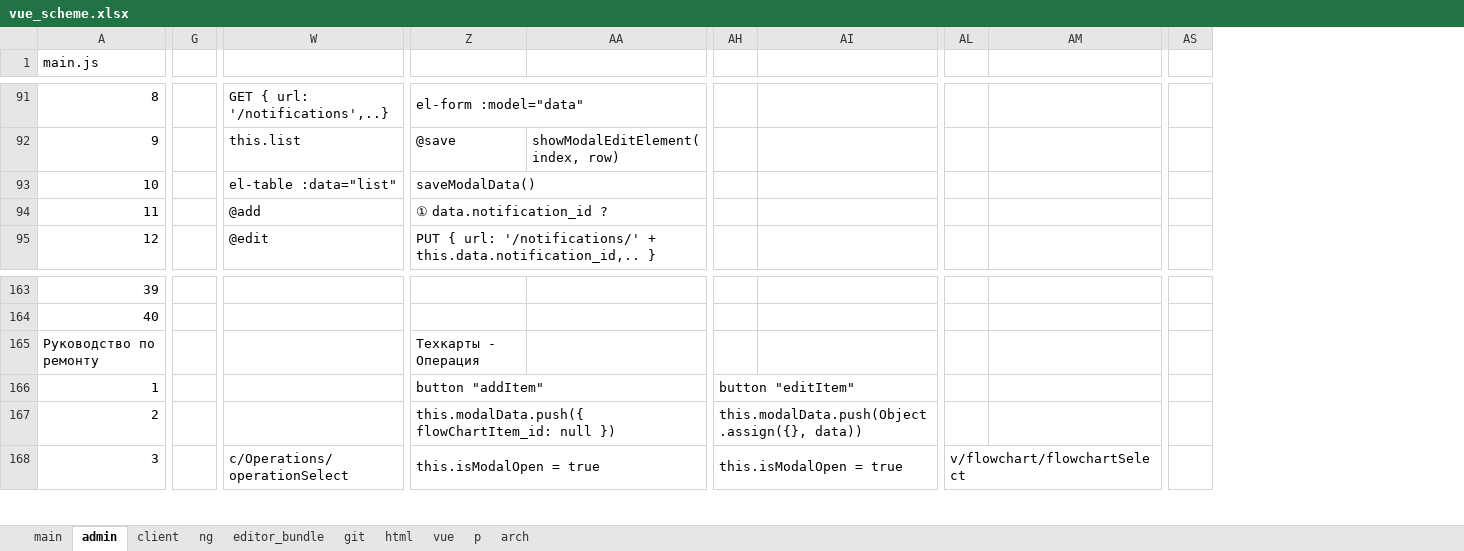
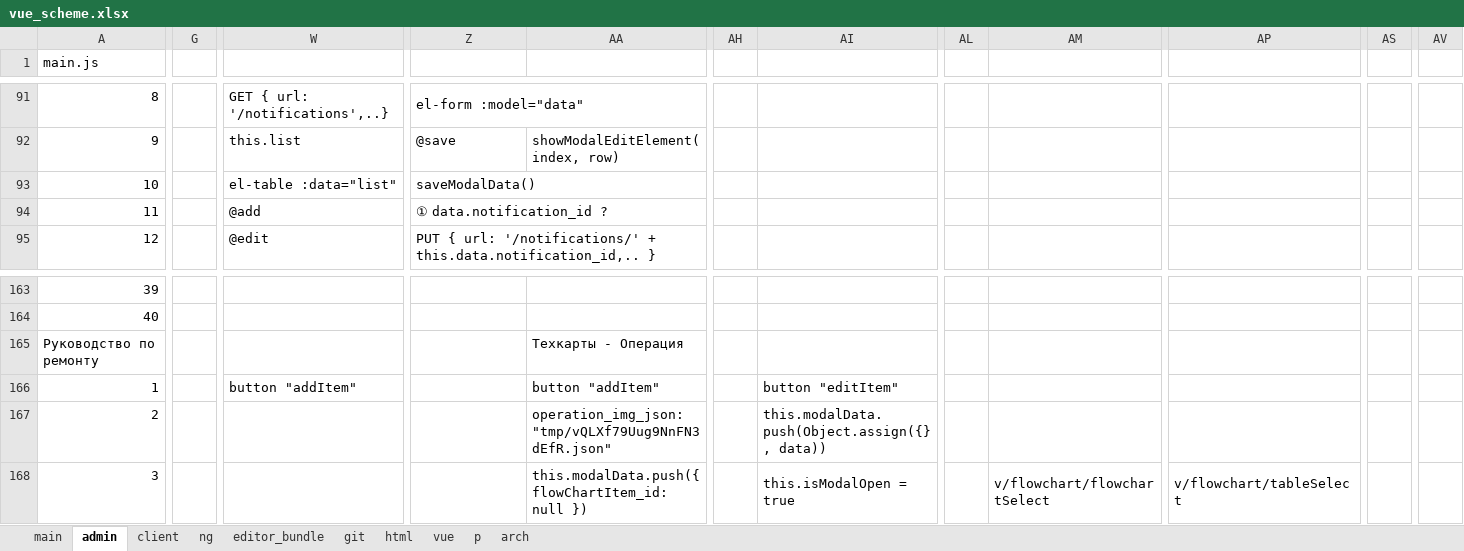
Before and after one commit to sowlru/vue-test, an Excel workbook: vue_scheme.xlsx, sheet admin, drawn as a sheet; only a part is shown, gaps mark what is left out; values as stored, in another font and other column widths than the file's, no cell formats; charts and pictures not drawn; removed rows and columns are numbered as before the commit, all else as after; rows hold the shown columns only; the diff covers the shown part only; the diff names each change by its address in the sheet, - before the commit and + after, or states it on an @@ line.

```diff
--- a/vue_scheme.xlsx (sheet admin)
+++ b/vue_scheme.xlsx (sheet admin)
-column G, empty
+column G, empty
+column AP, row 168: v/flowchart/tableSelect
-column AS, empty
+column AS, empty
+column AV, empty
-row 165: Руководство по ремонту |  |  | Техкарты - Операция
-row 166: 1 |  |  | button "addItem" |  | button "editItem"
+row 165: Руководство по ремонту |  |  |  | Техкарты - Операция
+row 166: 1 |  | button "addItem" |  | button "addItem" |  | button "editItem"
-Z167: this.modalData.push({ flowChartItem_id: null })
+Z167: (empty)
-Z167:AB167 merged
-AA167: (empty)
+AA167: operation_img_json: "tmp/vQLXf79Uug9NnFN3dEfR.json"
+AA167:AC167 merged
-AH167: this.modalData.push(Object.assign({}, data))
+AH167: (empty)
-AH167:AJ167 merged
-AI167: (empty)
+AI167: this.modalData.push(Object.assign({}, data))
+AI167:AK167 merged
-W168: c/Operations/operationSelect
+W168: (empty)
-W168:X168 merged
-Z168: this.isModalOpen = true
+Z168: (empty)
-Z168:AB168 merged
-AA168: (empty)
+AA168: this.modalData.push({ flowChartItem_id: null })
+AA168:AC168 merged
-AH168: this.isModalOpen = true
+AH168: (empty)
-AH168:AJ168 merged
-AI168: (empty)
+AI168: this.isModalOpen = true
+AI168:AK168 merged
-AL168: v/flowchart/flowchartSelect
+AL168: (empty)
-AL168:AM168 merged
-AM168: (empty)
+AM168: v/flowchart/flowchartSelect
+AM168:AN168 merged
```
Also changed, not shown: 32 added rows, 12 removed rows, 1 removed column, 144 edited cells, merged cells and row numbers in column A elsewhere in this sheet, sheet main, cell formats, charts or pictures.
